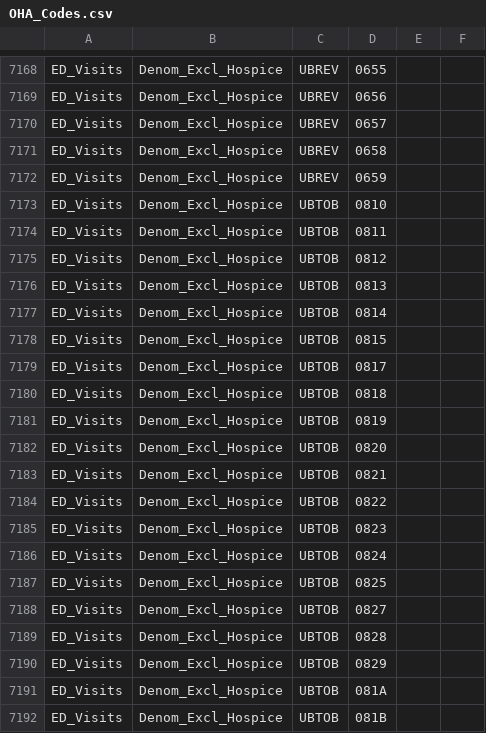
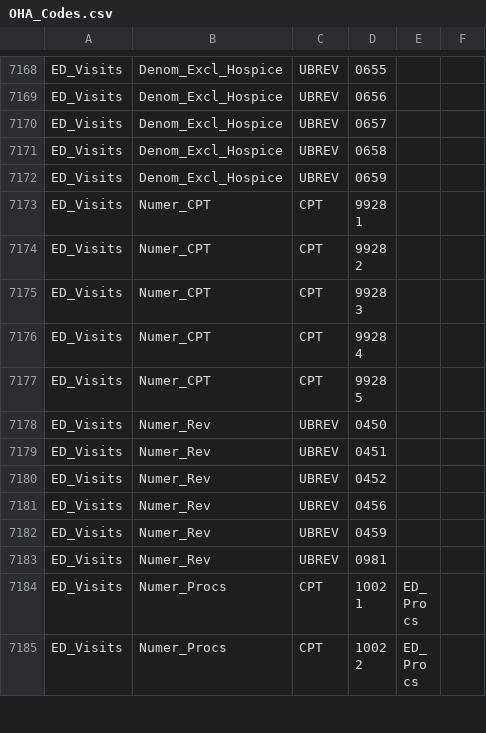
Before and after one commit to Milliman-PRM/oha-incentive-measures, a CSV file: references/_data/OHA_Codes.csv, drawn as a sheet; only a part is shown, gaps mark what is left out; the shorter side is filled out with more unchanged rows; the diff covers the shown part only; the diff names each change by its address in the sheet, - before the commit and + after, or states it on an @@ line.

Commit message:
Remove hospice ubtob codes
Do this because they are no longer used for identifying hospice
exclusions

```diff
--- a/references/_data/OHA_Codes.csv
+++ b/references/_data/OHA_Codes.csv
-row 7173: ED_Visits | Denom_Excl_Hospice | UBTOB | 0810
-row 7174: ED_Visits | Denom_Excl_Hospice | UBTOB | 0811
-row 7175: ED_Visits | Denom_Excl_Hospice | UBTOB | 0812
-row 7176: ED_Visits | Denom_Excl_Hospice | UBTOB | 0813
-row 7177: ED_Visits | Denom_Excl_Hospice | UBTOB | 0814
-row 7178: ED_Visits | Denom_Excl_Hospice | UBTOB | 0815
-row 7179: ED_Visits | Denom_Excl_Hospice | UBTOB | 0817
-row 7180: ED_Visits | Denom_Excl_Hospice | UBTOB | 0818
-row 7181: ED_Visits | Denom_Excl_Hospice | UBTOB | 0819
-row 7182: ED_Visits | Denom_Excl_Hospice | UBTOB | 0820
-row 7183: ED_Visits | Denom_Excl_Hospice | UBTOB | 0821
-row 7184: ED_Visits | Denom_Excl_Hospice | UBTOB | 0822
-row 7185: ED_Visits | Denom_Excl_Hospice | UBTOB | 0823
-row 7186: ED_Visits | Denom_Excl_Hospice | UBTOB | 0824
-row 7187: ED_Visits | Denom_Excl_Hospice | UBTOB | 0825
-row 7188: ED_Visits | Denom_Excl_Hospice | UBTOB | 0827
-row 7189: ED_Visits | Denom_Excl_Hospice | UBTOB | 0828
-row 7190: ED_Visits | Denom_Excl_Hospice | UBTOB | 0829
-row 7191: ED_Visits | Denom_Excl_Hospice | UBTOB | 081A
-row 7192: ED_Visits | Denom_Excl_Hospice | UBTOB | 081B
```
Also changed, not shown: 30 removed rows elsewhere in this file.
